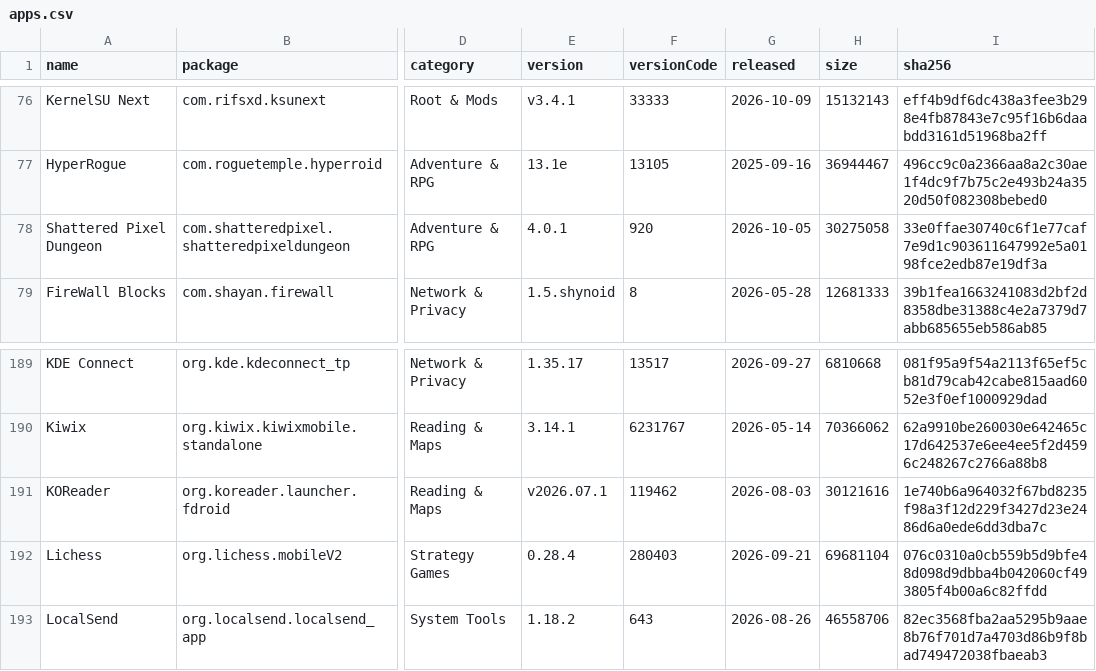
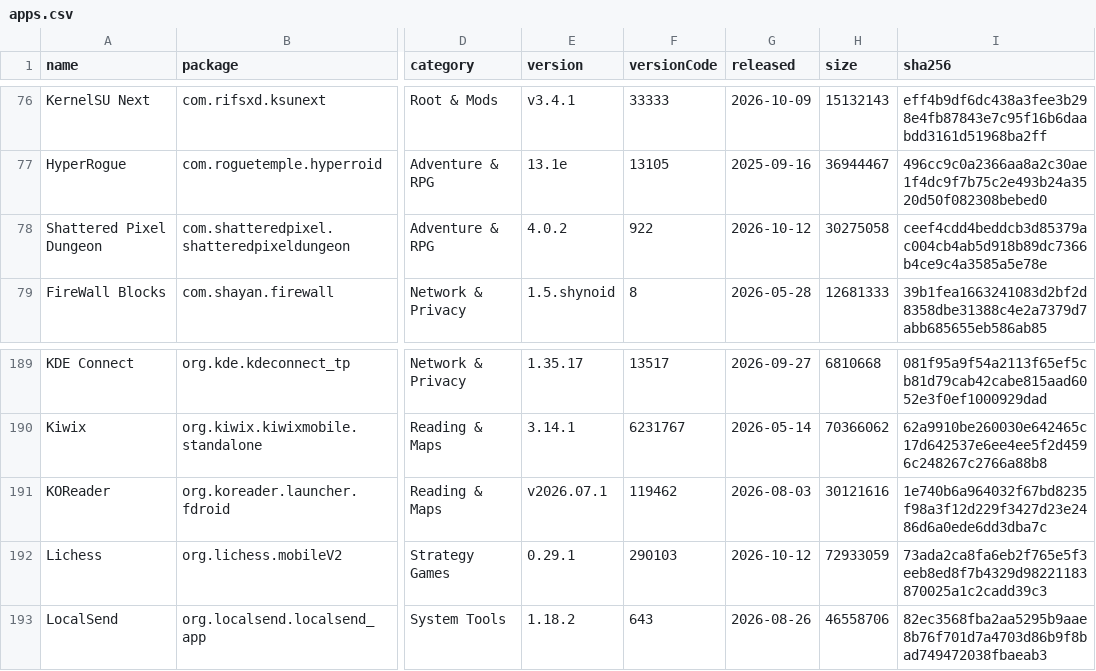
Before and after one commit to 2113apps/verified-android-apps, a CSV file: apps.csv, drawn as a sheet; only a part is shown, gaps mark what is left out; the diff covers the shown part only; the diff names each change by its address in the sheet, - before the commit and + after, or states it on an @@ line.

```diff
--- a/apps.csv
+++ b/apps.csv
-E78 (version): 4.0.1
+E78 (version): 4.0.2
-F78 (versionCode): 920
+F78 (versionCode): 922
-G78 (released): 2026-10-05
+G78 (released): 2026-10-12
-I78 (sha256): 33e0ffae30740c6f1e77caf7e9d1c903611647992e5a0198fce2edb87e19df3a
+I78 (sha256): ceef4cdd4beddcb3d85379ac004cb4ab5d918b89dc7366b4ce9c4a3585a5e78e
-E192 (version): 0.28.4
+E192 (version): 0.29.1
-F192 (versionCode): 280403
+F192 (versionCode): 290103
-G192 (released): 2026-09-21
+G192 (released): 2026-10-12
-H192 (size): 69681104
+H192 (size): 72933059
-I192 (sha256): 076c0310a0cb559b5d9bfe48d098d9dbba4b042060cf493805f4b00a6c82ffdd
+I192 (sha256): 73ada2ca8fa6eb2f765e5f3eeb8ed8f7b4329d98221183870025a1c2cadd39c3
```
Also changed, not shown: 32 edited cells elsewhere in this file, 2 other files.
